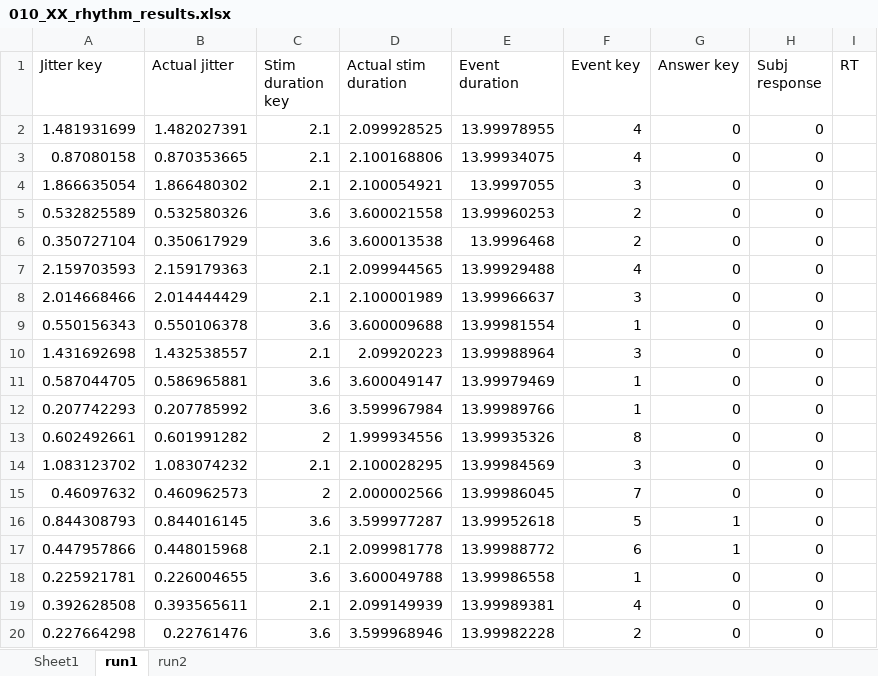
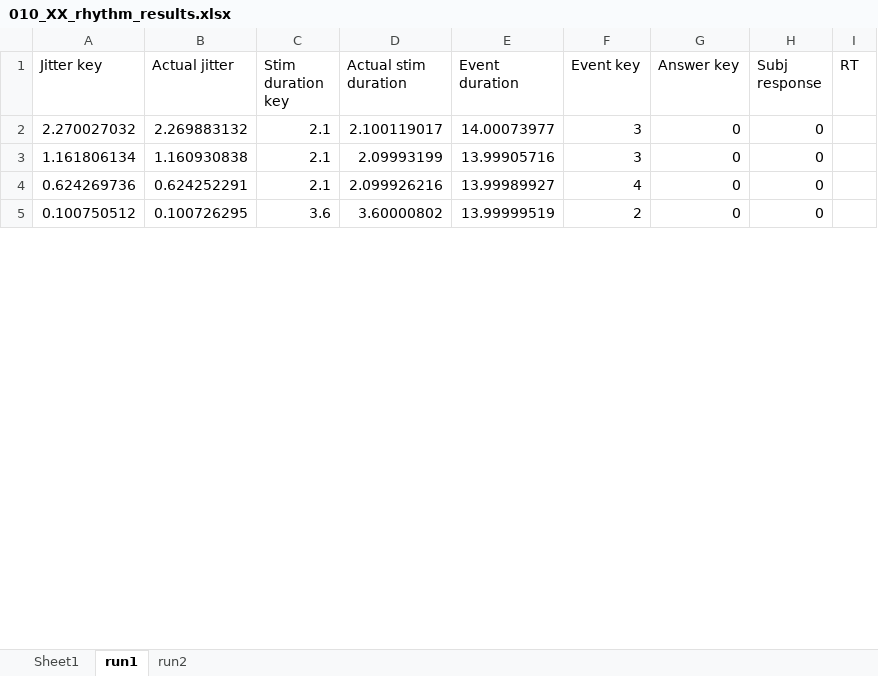
Before and after one commit to HeardMatthew/isss_multiband, an Excel workbook: experiment/results/010/010_XX_rhythm_results.xlsx, sheet run1, drawn as a sheet; only a part is shown; values as stored, in another font and other column widths than the file's, no borders; removed rows and columns are numbered as before the commit, all else as after; the diff covers the shown part only; the diff names each change by its address in the sheet, - before the commit and + after, or states it on an @@ line.

```diff
--- a/experiment/results/010/010_XX_rhythm_results.xlsx (sheet run1)
+++ b/experiment/results/010/010_XX_rhythm_results.xlsx (sheet run1)
-row 2: 1.481931699 | 1.482027391 | 2.1 | 2.099928525 | 13.99978955 | 4 | 0 | 0
-row 3: 0.87080158 | 0.870353665 | 2.1 | 2.100168806 | 13.99934075 | 4 | 0 | 0
-A2 (Jitter key): 1.866635054
+A2 (Jitter key): 2.270027032
-B2 (Actual jitter): 1.866480302
+B2 (Actual jitter): 2.269883132
-D2 (Actual stim duration): 2.100054921
+D2 (Actual stim duration): 2.100119017
-E2 (Event duration): 13.9997055
+E2 (Event duration): 14.00073977
-row 5: 0.532825589 | 0.532580326 | 3.6 | 3.600021558 | 13.99960253 | 2 | 0 | 0
-row 6: 0.350727104 | 0.350617929 | 3.6 | 3.600013538 | 13.9996468 | 2 | 0 | 0
-row 7: 2.159703593 | 2.159179363 | 2.1 | 2.099944565 | 13.99929488 | 4 | 0 | 0
-A3 (Jitter key): 2.014668466
+A3 (Jitter key): 1.161806134
-B3 (Actual jitter): 2.014444429
+B3 (Actual jitter): 1.160930838
-D3 (Actual stim duration): 2.100001989
+D3 (Actual stim duration): 2.09993199
-E3 (Event duration): 13.99966637
+E3 (Event duration): 13.99905716
-row 9: 0.550156343 | 0.550106378 | 3.6 | 3.600009688 | 13.99981554 | 1 | 0 | 0
-row 10: 1.431692698 | 1.432538557 | 2.1 | 2.09920223 | 13.99988964 | 3 | 0 | 0
-row 11: 0.587044705 | 0.586965881 | 3.6 | 3.600049147 | 13.99979469 | 1 | 0 | 0
-row 12: 0.207742293 | 0.207785992 | 3.6 | 3.599967984 | 13.99989766 | 1 | 0 | 0
-row 13: 0.602492661 | 0.601991282 | 2 | 1.999934556 | 13.99935326 | 8 | 0 | 0
-row 14: 1.083123702 | 1.083074232 | 2.1 | 2.100028295 | 13.99984569 | 3 | 0 | 0
-row 15: 0.46097632 | 0.460962573 | 2 | 2.000002566 | 13.99986045 | 7 | 0 | 0
-row 16: 0.844308793 | 0.844016145 | 3.6 | 3.599977287 | 13.99952618 | 5 | 1 | 0
-row 17: 0.447957866 | 0.448015968 | 2.1 | 2.099981778 | 13.99988772 | 6 | 1 | 0
-row 18: 0.225921781 | 0.226004655 | 3.6 | 3.600049788 | 13.99986558 | 1 | 0 | 0
-A4 (Jitter key): 0.392628508
+A4 (Jitter key): 0.624269736
-B4 (Actual jitter): 0.393565611
+B4 (Actual jitter): 0.624252291
-D4 (Actual stim duration): 2.099149939
+D4 (Actual stim duration): 2.099926216
-E4 (Event duration): 13.99989381
+E4 (Event duration): 13.99989927
-A5 (Jitter key): 0.227664298
+A5 (Jitter key): 0.100750512
-B5 (Actual jitter): 0.22761476
+B5 (Actual jitter): 0.100726295
-D5 (Actual stim duration): 3.599968946
+D5 (Actual stim duration): 3.60000802
-E5 (Event duration): 13.99982228
+E5 (Event duration): 13.99999519
```
Also changed, not shown: 16 added rows and 1 removed row elsewhere in this sheet, sheet run2, 58 other files.
